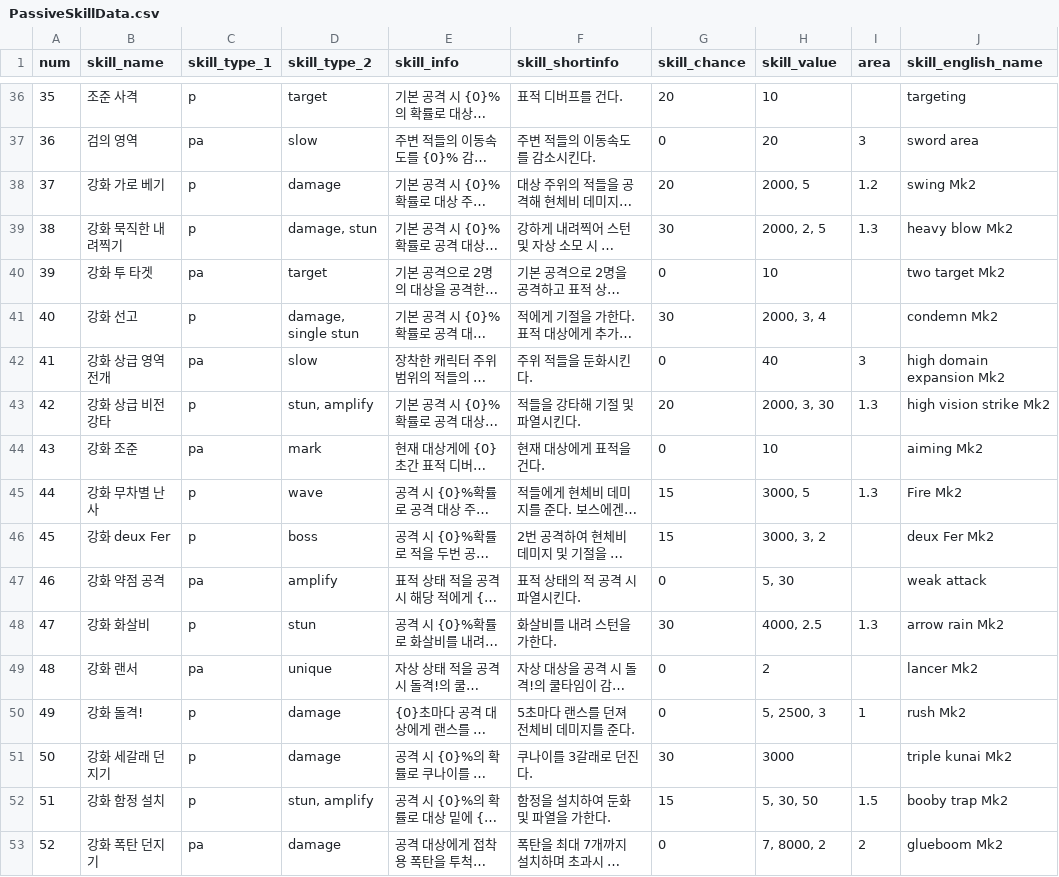
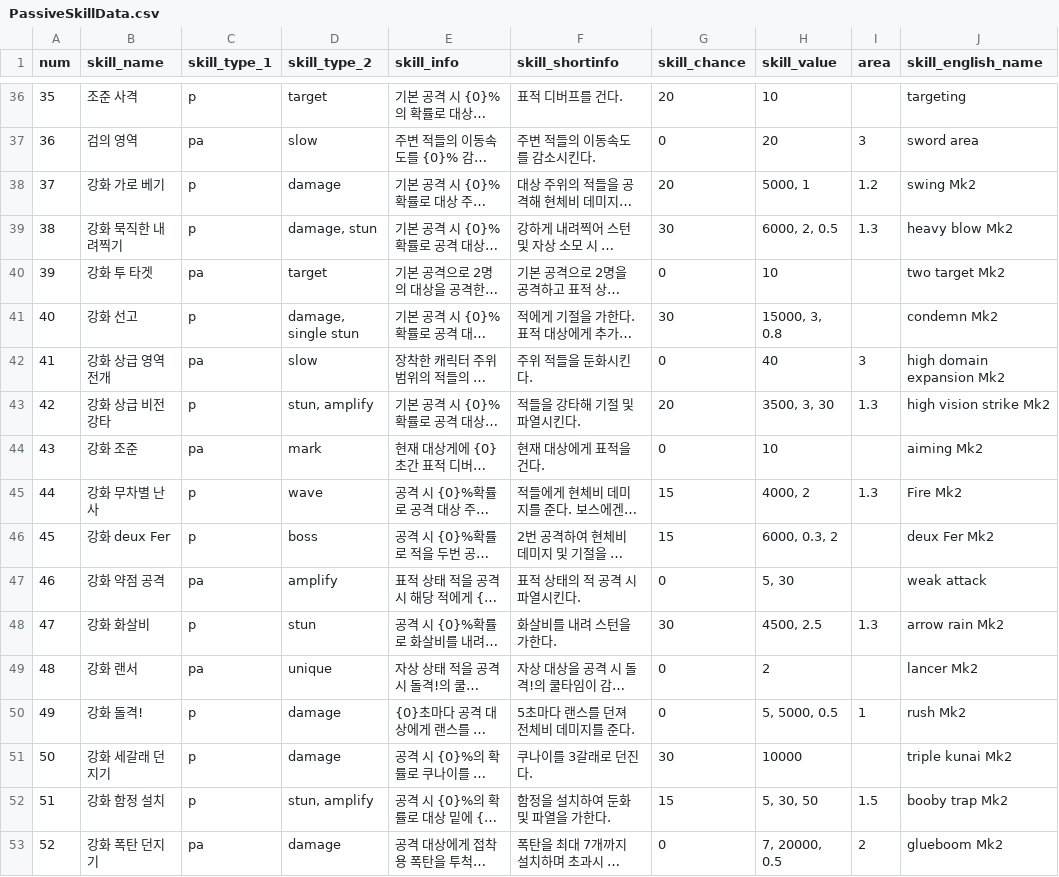
Before and after one commit to Famec7/WRD, a CSV file: Assets/Resources/DataTable/Skill/PassiveSkillData.csv, drawn as a sheet; only a part is shown, gaps mark what is left out; long unchanged cells end in …; the diff covers the shown part only; the diff names each change by its address in the sheet, - before the commit and + after, or states it on an @@ line.

```diff
--- a/Assets/Resources/DataTable/Skill/PassiveSkillData.csv
+++ b/Assets/Resources/DataTable/Skill/PassiveSkillData.csv
-H38 (skill_value): 2000, 5
+H38 (skill_value): 5000, 1
-H39 (skill_value): 2000, 2, 5
+H39 (skill_value): 6000, 2, 0.5
-H41 (skill_value): 2000, 3, 4
+H41 (skill_value): 15000, 3, 0.8
-H43 (skill_value): 2000, 3, 30
+H43 (skill_value): 3500, 3, 30
-H45 (skill_value): 3000, 5
+H45 (skill_value): 4000, 2
-H46 (skill_value): 3000, 3, 2
+H46 (skill_value): 6000, 0.3, 2
-H48 (skill_value): 4000, 2.5
+H48 (skill_value): 4500, 2.5
-H50 (skill_value): 5, 2500, 3
+H50 (skill_value): 5, 5000, 0.5
-H51 (skill_value): 3000
+H51 (skill_value): 10000
-H53 (skill_value): 7, 8000, 2
+H53 (skill_value): 7, 20000, 0.5
```
Also changed, not shown: 9 edited cells elsewhere in this file, Assets/Resources/DataTable/Skill/ActiveSkillData.csv, Assets/Resources/Weapon.csv, 4 other files.
